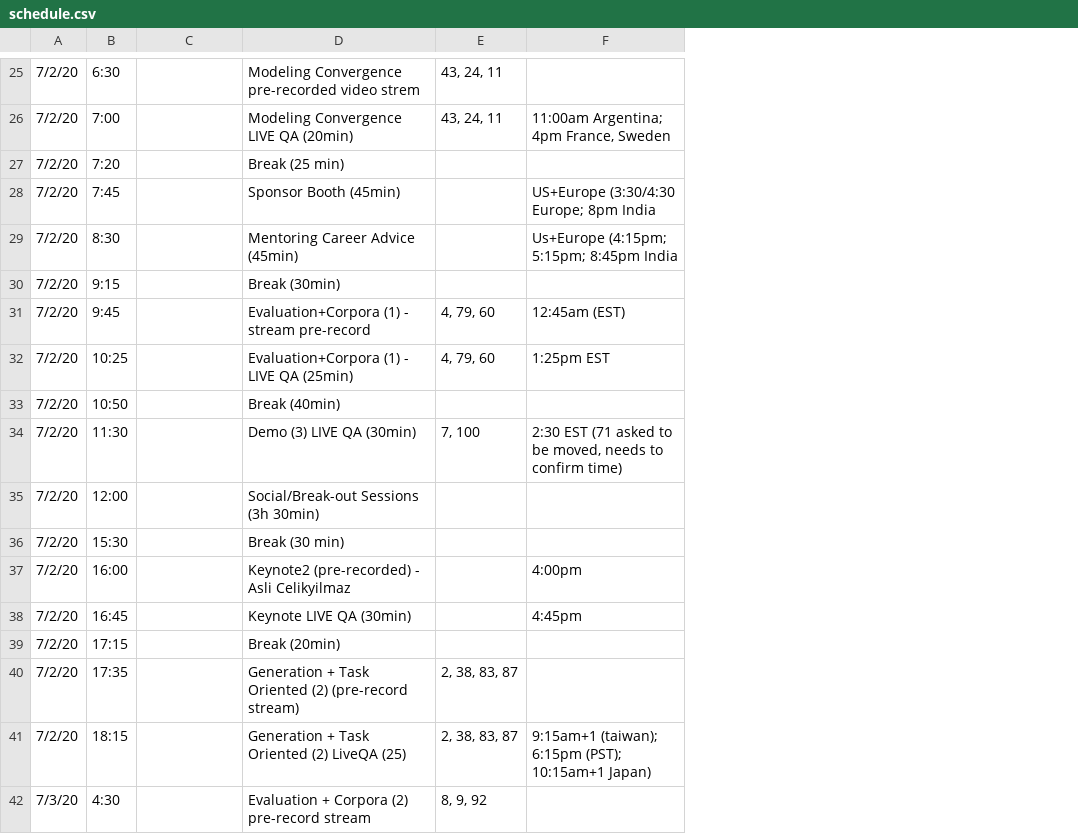
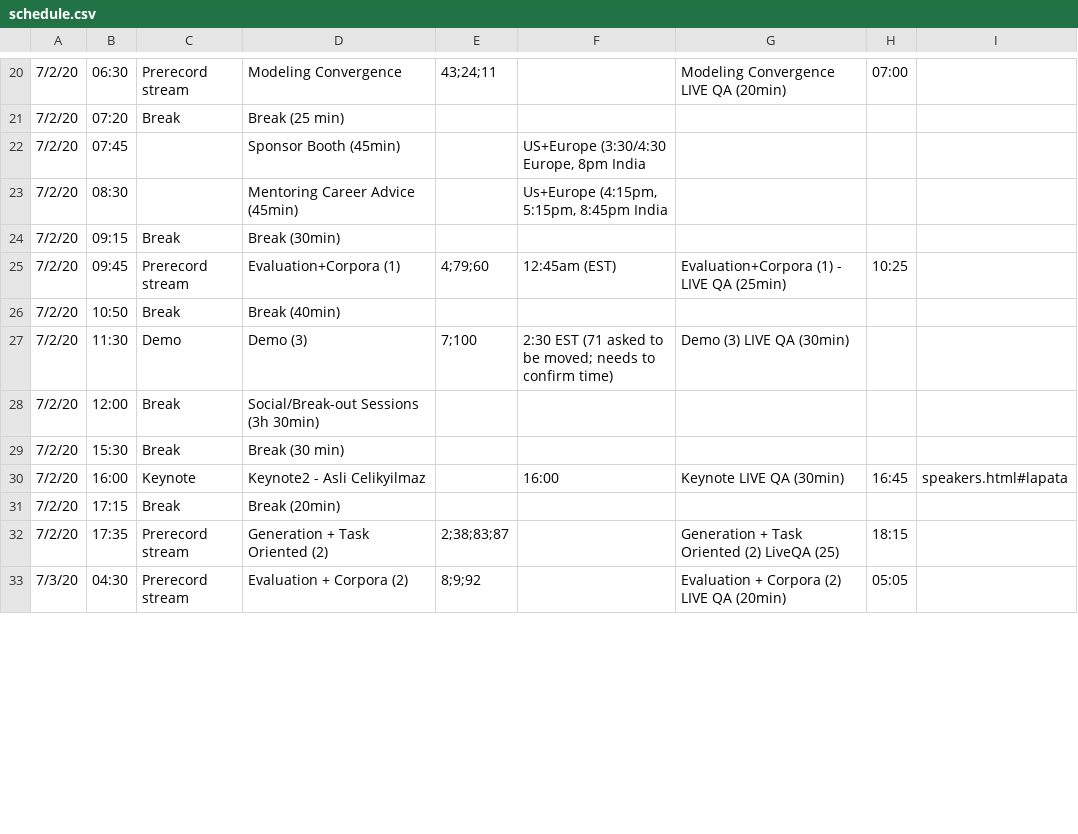
Before and after one commit to sigdial2020/sigdial2020.github.io, a CSV file: content/schedule.csv, drawn as a sheet; only a part is shown, gaps mark what is left out; removed rows and columns are numbered as before the commit, all else as after; the diff covers the shown part only; the diff names each change by its address in the sheet, - before the commit and + after, or states it on an @@ line.

```diff
--- a/content/schedule.csv
+++ b/content/schedule.csv
-column E, row 25: 43, 24, 11; row 31: 4, 79, 60; row 34: 7, 100; row 40: 2, 38, 83, 87; row 42: 8, 9, 92
+column E, rows 20-33: 43;24;11 |  |  |  |  | 4;79;60 |  | 7;100 |  |  |  |  | 2;38;83;87 | 8;9;92
+column G, rows 20-33: Modeling Convergence LIVE QA (20min) |  |  |  |  | Evaluation+Corpora (1) - LIVE QA (25min) |  | Demo (3) LIVE QA (30min) |  |  | Keynote LIVE QA (30min) |  | Generation + Task Oriented (2) LiveQA (25) | Evaluation + Corpora (2) LIVE QA (20min)
+column H, rows 20-33: 07:00 |  |  |  |  | 10:25 |  |  |  |  | 16:45 |  | 18:15 | 05:05
+column I, row 30: speakers.html#lapata
-B20: 6:30
+B20: 06:30
-C20: (empty)
+C20: Prerecord stream
-D20: Modeling Convergence pre-recorded video strem
+D20: Modeling Convergence
-row 26: 7/2/20 | 7:00 |  | Modeling Convergence LIVE QA (20min) | 43, 24, 11 | 11:00am Argentina; 4pm France, Sweden
-B21: 7:20
+B21: 07:20
-C21: (empty)
+C21: Break
-B22: 7:45
+B22: 07:45
-F22: US+Europe (3:30/4:30 Europe; 8pm India
+F22: US+Europe (3:30/4:30 Europe, 8pm India
-B23: 8:30
+B23: 08:30
-F23: Us+Europe (4:15pm; 5:15pm; 8:45pm India
+F23: Us+Europe (4:15pm, 5:15pm, 8:45pm India
-B24: 9:15
+B24: 09:15
-C24: (empty)
+C24: Break
-B25: 9:45
+B25: 09:45
-C25: (empty)
+C25: Prerecord stream
-D25: Evaluation+Corpora (1) - stream pre-record
+D25: Evaluation+Corpora (1)
-row 32: 7/2/20 | 10:25 |  | Evaluation+Corpora (1) - LIVE QA (25min) | 4, 79, 60 | 1:25pm EST
-C26: (empty)
+C26: Break
-C27: (empty)
+C27: Demo
-D27: Demo (3) LIVE QA (30min)
+D27: Demo (3)
-F27: …to be moved, needs to…
+F27: …to be moved; needs to…
-C28:C29: (empty)
+C28:C29: Break
-C30: (empty)
+C30: Keynote
-D30: Keynote2 (pre-recorded) - Asli Celikyilmaz
+D30: Keynote2 - Asli Celikyilmaz
-F30: 4:00pm
+F30: 16:00
-row 38: 7/2/20 | 16:45 |  | Keynote LIVE QA (30min) |  | 4:45pm
-C31: (empty)
+C31: Break
-C32: (empty)
+C32: Prerecord stream
-D32: Generation + Task Oriented (2) (pre-record stream)
+D32: Generation + Task Oriented (2)
-row 41: 7/2/20 | 18:15 |  | Generation + Task Oriented (2) LiveQA (25) | 2, 38, 83, 87 | 9:15am+1 (taiwan); 6:15pm (PST); 10:15am+1 Japan)
-B33: 4:30
+B33: 04:30
-C33: (empty)
+C33: Prerecord stream
-D33: Evaluation + Corpora (2) pre-record stream
+D33: Evaluation + Corpora (2)
```
Also changed, not shown: 8 removed rows and 30 edited cells elsewhere in this file, 4 other files.
